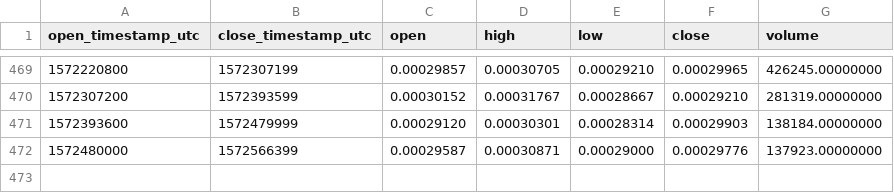
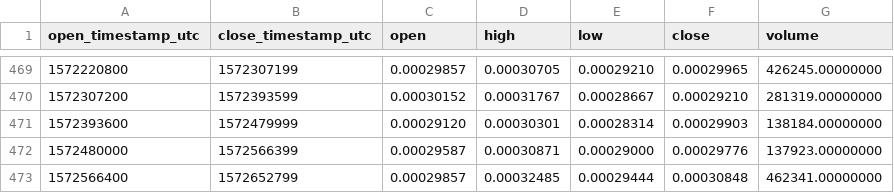
Before and after one commit to cryptobigbro/binance-ARDRETH, a CSV file: binance-ARDRETH-1d.csv, drawn as a sheet; only a part is shown, gaps mark what is left out; the diff names each change by its address in the sheet, - before the commit and + after, or states it on an @@ line.

```diff
--- a/binance-ARDRETH-1d.csv
+++ b/binance-ARDRETH-1d.csv
+row 473: 1572566400 | 1572652799 | 0.00029857 | 0.00032485 | 0.00029444 | 0.00030848 | 462341.00000000
```
Also changed, not shown: binance-ARDRETH-1h.csv.
